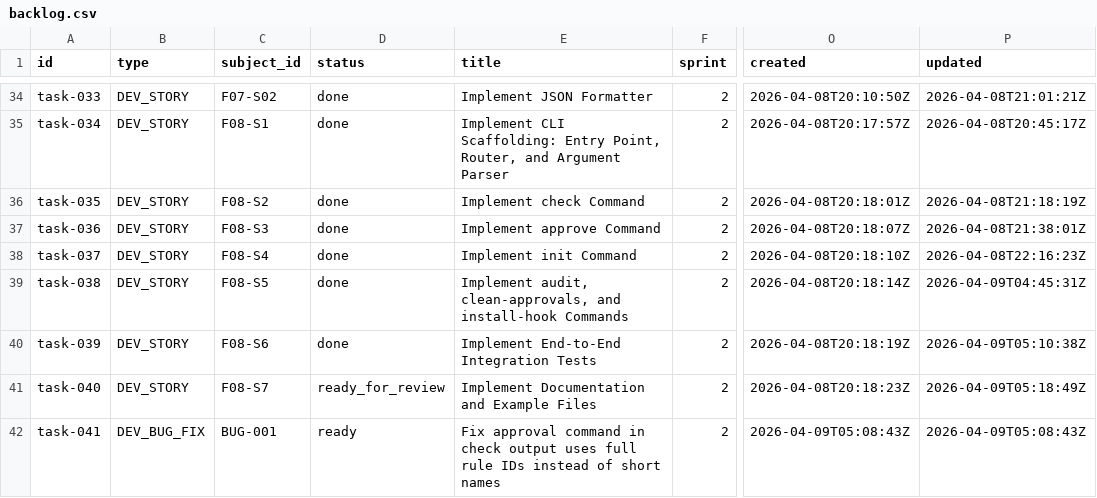
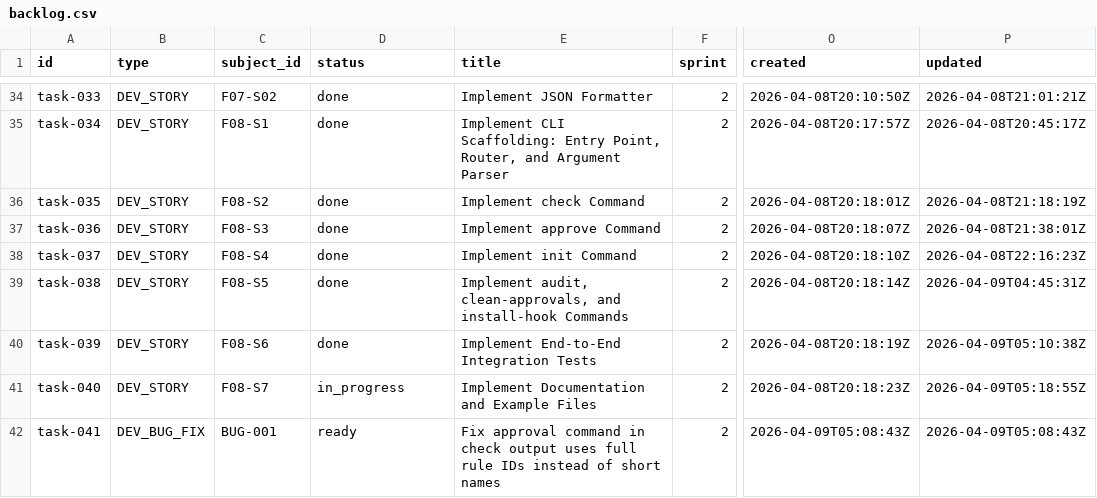
Before and after one commit to tayyabt/trustlock, a CSV file: tasks/backlog.csv, drawn as a sheet; only a part is shown, gaps mark what is left out; the diff names each change by its address in the sheet, - before the commit and + after, or states it on an @@ line.

Commit message:
task-040: record control-plane updates

```diff
--- a/tasks/backlog.csv
+++ b/tasks/backlog.csv
-D41 (status): ready_for_review
+D41 (status): in_progress
-P41 (updated): 2026-04-09T05:18:49Z
+P41 (updated): 2026-04-09T05:18:55Z
```
